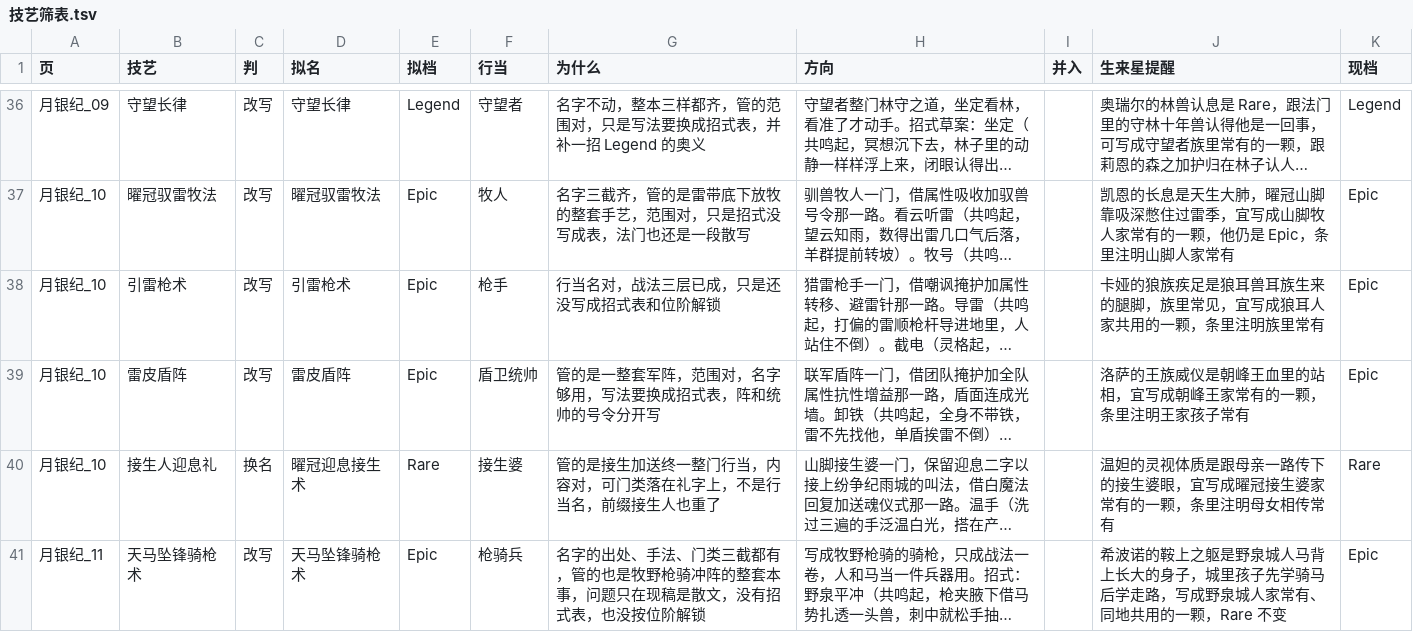
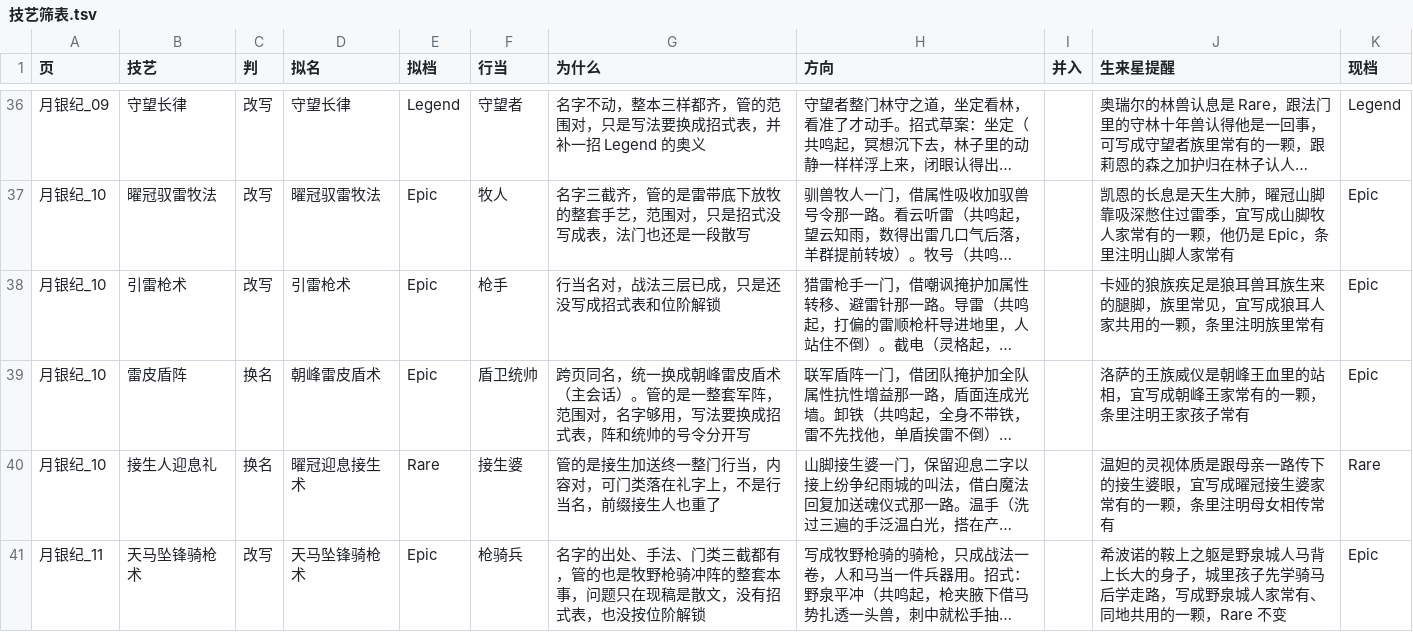
Before and after one commit to waitlist886-cloud/-, a TSV file: 底稿/命星重审第二轮/技艺筛表.tsv, drawn as a sheet; only a part is shown, gaps mark what is left out; long unchanged cells end in …; the diff covers the shown part only; the diff names each change by its address in the sheet, - before the commit and + after, or states it on an @@ line.

```diff
--- a/底稿/命星重审第二轮/技艺筛表.tsv
+++ b/底稿/命星重审第二轮/技艺筛表.tsv
-C39 (判): 改写
+C39 (判): 换名
-D39 (拟名): 雷皮盾阵
+D39 (拟名): 朝峰雷皮盾术
-G39 (为什么): 管的是一…
+G39 (为什么): 跨页同名，统一换成朝峰雷皮盾术（主会话）。管的是一…
```
Also changed, not shown: 14 edited cells elsewhere in this file, 52 other files.
